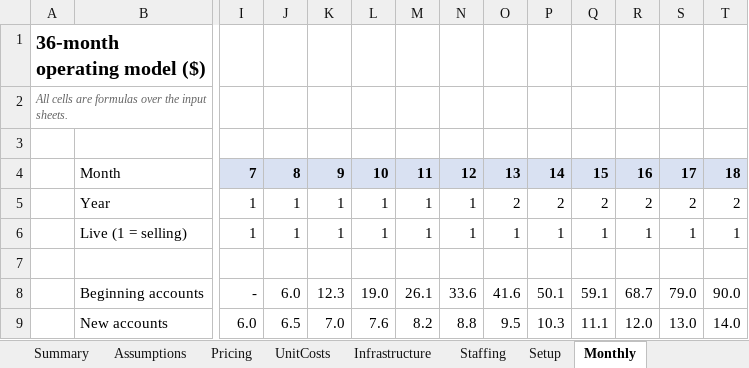
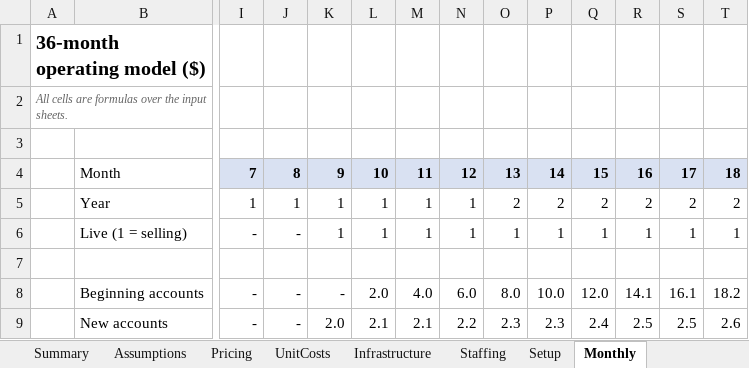
Before and after one commit to TonyBarnyard/OreVis, an Excel workbook: lending-agent/model/LendAgent_Financial_Model.xlsx, sheet Monthly, drawn as a sheet; only a part is shown, gaps mark what is left out; values as stored, in another font and other column widths than the file's, no borders; the diff covers the shown part only; the diff names each change by its address in the sheet, - before the commit and + after, or states it on an @@ line.

```diff
--- a/lending-agent/model/LendAgent_Financial_Model.xlsx (sheet Monthly)
+++ b/lending-agent/model/LendAgent_Financial_Model.xlsx (sheet Monthly)
-I6: 1
+I6: -
-J6: 1
+J6: -
-J8: 6.0
+J8: -
-K8: 12.3
+K8: -
-L8: 19.0
+L8: 2.0
-M8: 26.1
+M8: 4.0
-N8: 33.6
+N8: 6.0
-O8: 41.6
+O8: 8.0
-P8: 50.1
+P8: 10.0
-Q8: 59.1
+Q8: 12.0
-R8: 68.7
+R8: 14.1
-S8: 79.0
+S8: 16.1
-T8: 90.0
+T8: 18.2
-I9: 6.0
+I9: -
-J9: 6.5
+J9: -
-K9: 7.0
+K9: 2.0
-L9: 7.6
+L9: 2.1
-M9: 8.2
+M9: 2.1
-N9: 8.8
+N9: 2.2
-O9: 9.5
+O9: 2.3
-P9: 10.3
+P9: 2.3
-Q9: 11.1
+Q9: 2.4
-R9: 12.0
+R9: 2.5
-S9: 13.0
+S9: 2.5
-T9: 14.0
+T9: 2.6
```
Also changed, not shown: 9 added rows, 8 removed rows and 527 edited cells elsewhere in this sheet, sheet Assumptions, sheet Summary, sheet Pricing, sheet Staffing, sheet Infrastructure, sheet Setup, 1 more sheet, formulas that keep their value, charts or pictures, 5 other files.
